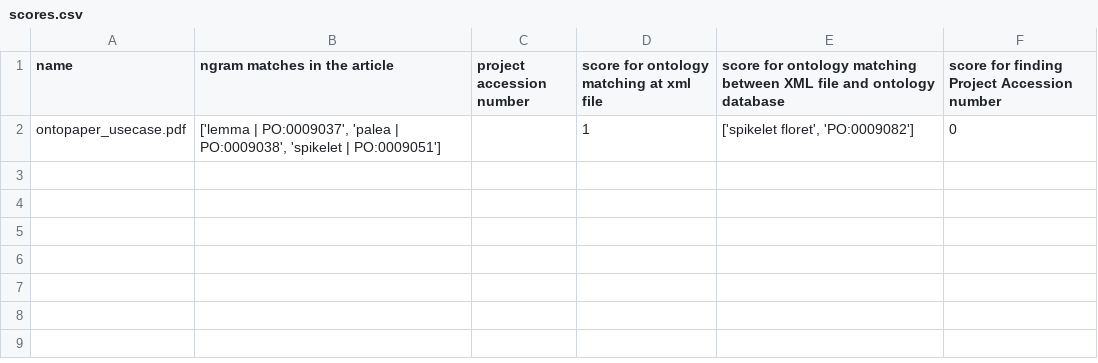
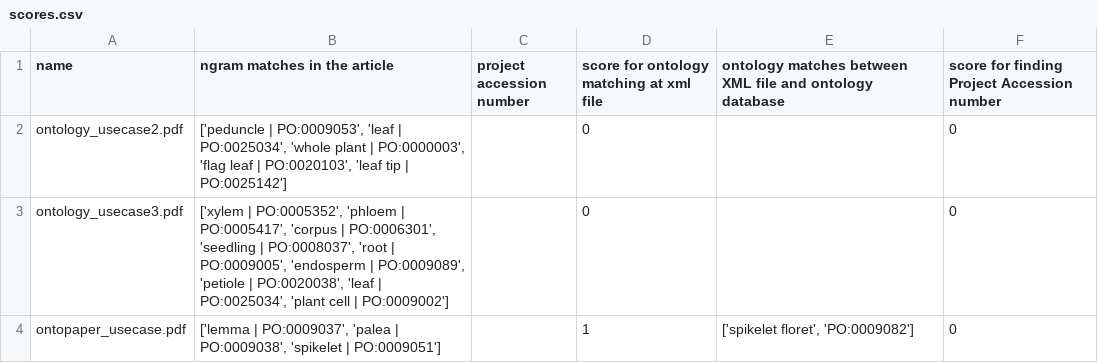
Before and after one commit to code56/ontologiesreproducibility, a CSV file: scores.csv, drawn as a sheet.

```diff
--- a/scores.csv
+++ b/scores.csv
@@ -1,2 +1,4 @@
-name,ngram matches in the article,project accession number,score for ontology matching at xml file,score for ontology matching between XML file and ontology database,score for finding Project Accession number
+name,ngram matches in the article,project accession number,score for ontology matching at xml file,ontology matches between XML file and ontology database,score for finding Project Accession number
+ontology_usecase2.pdf,"['peduncle | PO:0009053', 'leaf | PO:0025034', 'whole plant | PO:0000003', 'flag leaf | PO:0020103', 'leaf tip | PO:0025142']",,0,,0
+ontology_usecase3.pdf,"['xylem | PO:0005352', 'phloem | PO:0005417', 'corpus | PO:0006301', 'seedling | PO:0008037', 'root | PO:0009005', 'endosperm | PO:0009089', 'petiole | PO:0020038', 'leaf | PO:0025034', 'plant cell | PO:0009002']",,0,,0
 ontopaper_usecase.pdf,"['lemma | PO:0009037', 'palea | PO:0009038', 'spikelet | PO:0009051']",,1,"['spikelet floret', 'PO:0009082']",0
```
Also changed, not shown: 8 other files.
